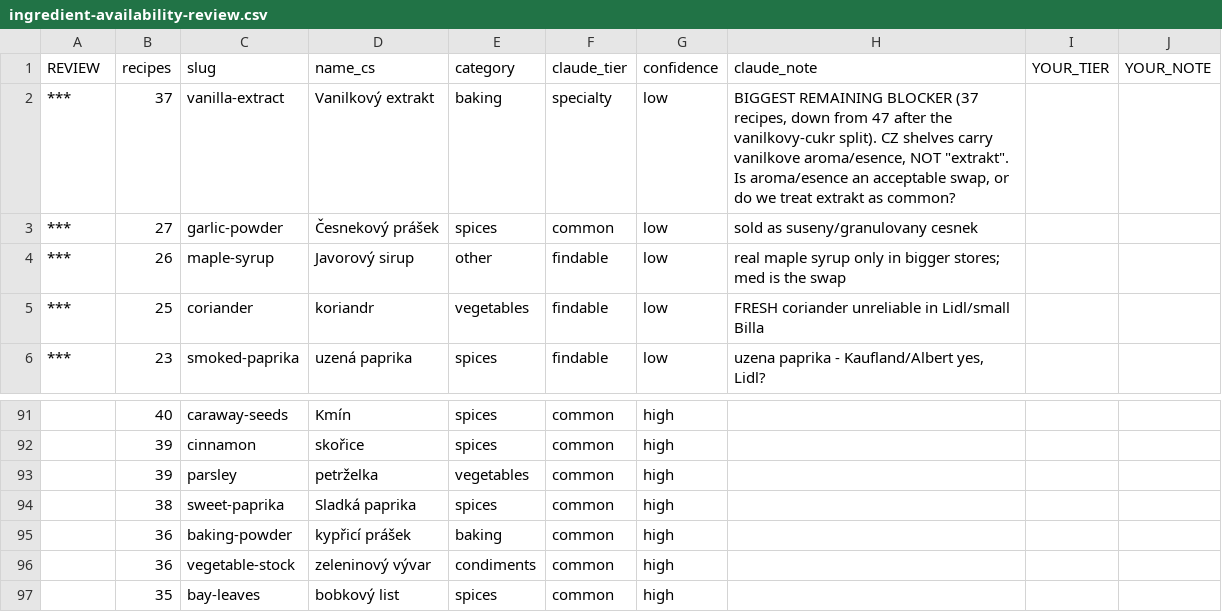
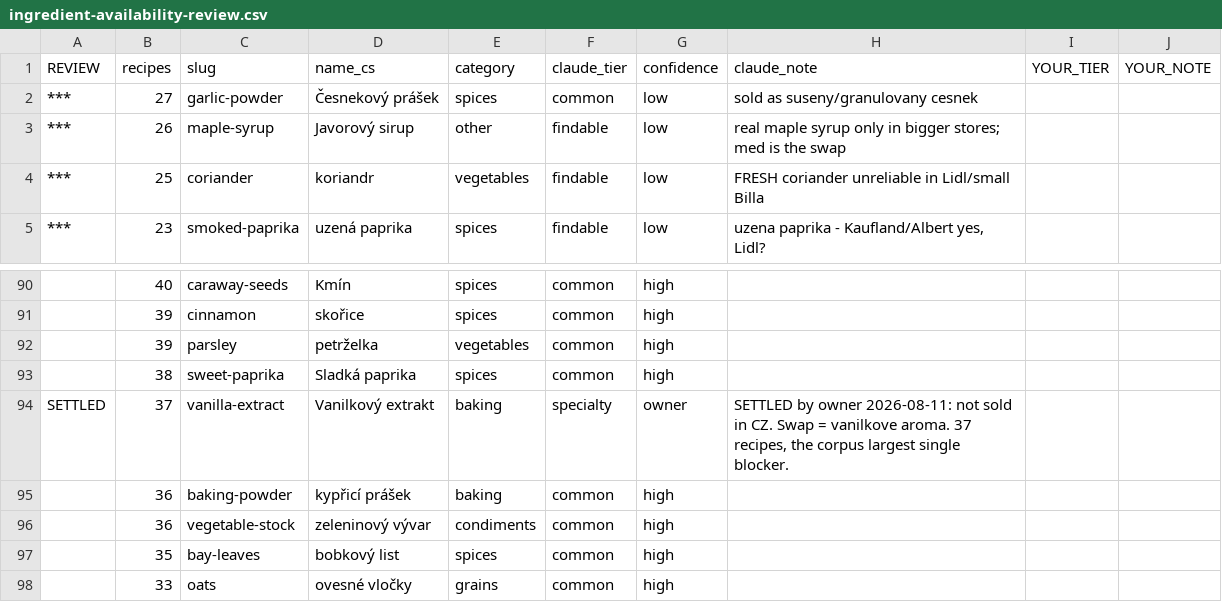
Before and after one commit to RobbS79/llmDietPlanner, a CSV file: docs/ingredient-availability-review.csv, drawn as a sheet; only a part is shown, gaps mark what is left out; the shorter side is filled out with more unchanged rows; removed rows and columns are numbered as before the commit, all else as after; the diff names each change by its address in the sheet, - before the commit and + after, or states it on an @@ line.

```diff
--- a/docs/ingredient-availability-review.csv
+++ b/docs/ingredient-availability-review.csv
-row 2: *** | 37 | vanilla-extract | Vanilkový extrakt | baking | specialty | low | BIGGEST REMAINING BLOCKER (37 recipes, down from 47 after the vanilkovy-cukr split). CZ shelves carry vanilkove aroma/esence, NOT "extrakt". Is aroma/esence an acceptable swap, or do we treat extrakt as common?
+row 94: SETTLED | 37 | vanilla-extract | Vanilkový extrakt | baking | specialty | owner | SETTLED by owner 2026-08-11: not sold in CZ. Swap = vanilkove aroma. 37 recipes, the corpus largest single blocker.
```
Also changed, not shown: 1 other file.
